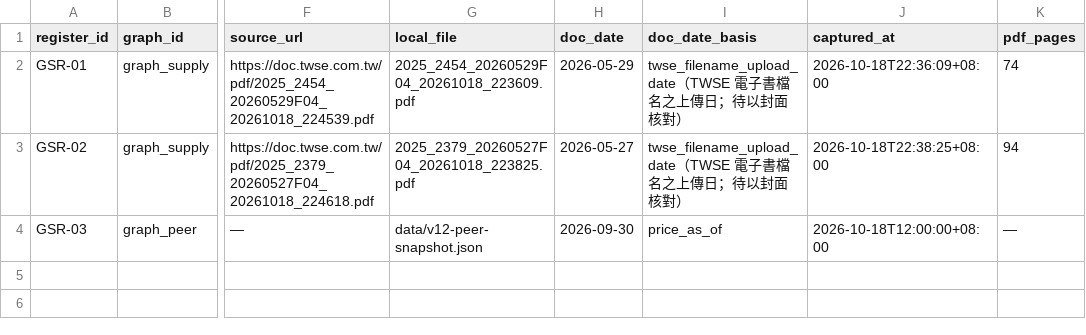
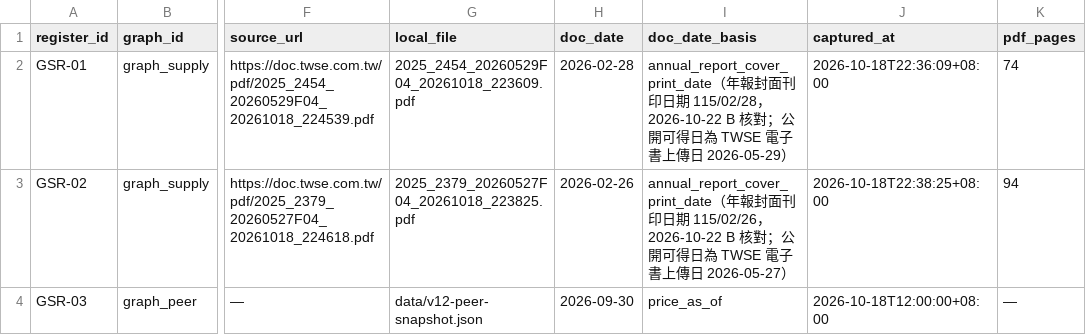
Before and after one commit to ice-0711/fintech-agent, a CSV file: graph-source-register.csv, drawn as a sheet; only a part is shown, gaps mark what is left out; the diff names each change by its address in the sheet, - before the commit and + after, or states it on an @@ line.

```diff
--- a/graph-source-register.csv
+++ b/graph-source-register.csv
-H2 (doc_date): 2026-05-29
+H2 (doc_date): 2026-02-28
-I2 (doc_date_basis): twse_filename_upload_date（TWSE 電子書檔名之上傳日；待以封面核對）
+I2 (doc_date_basis): annual_report_cover_print_date（年報封面刊印日期 115/02/28，2026-10-22 B 核對；公開可得日為 TWSE 電子書上傳日 2026-05-29）
-H3 (doc_date): 2026-05-27
+H3 (doc_date): 2026-02-26
-I3 (doc_date_basis): twse_filename_upload_date（TWSE 電子書檔名之上傳日；待以封面核對）
+I3 (doc_date_basis): annual_report_cover_print_date（年報封面刊印日期 115/02/26，2026-10-22 B 核對；公開可得日為 TWSE 電子書上傳日 2026-05-27）
```
Also changed, not shown: data/v12-field-map.csv, graph-reviewed.csv, 23 other files.
